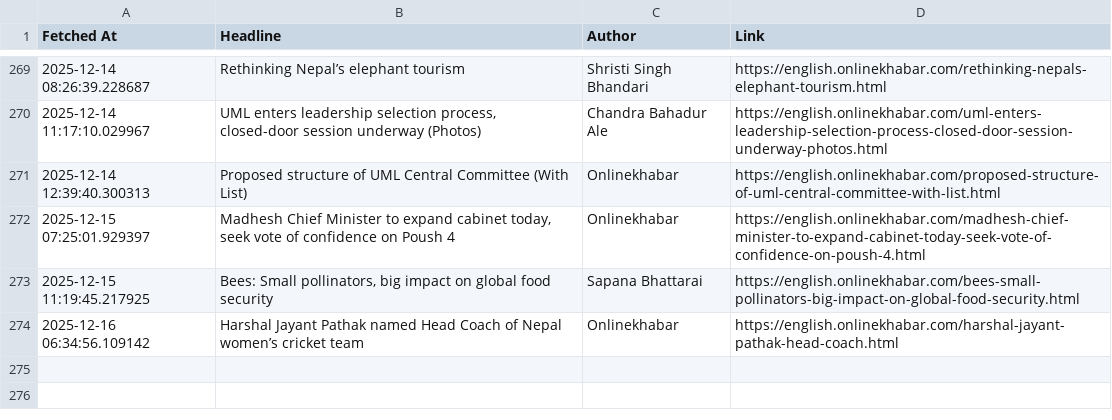
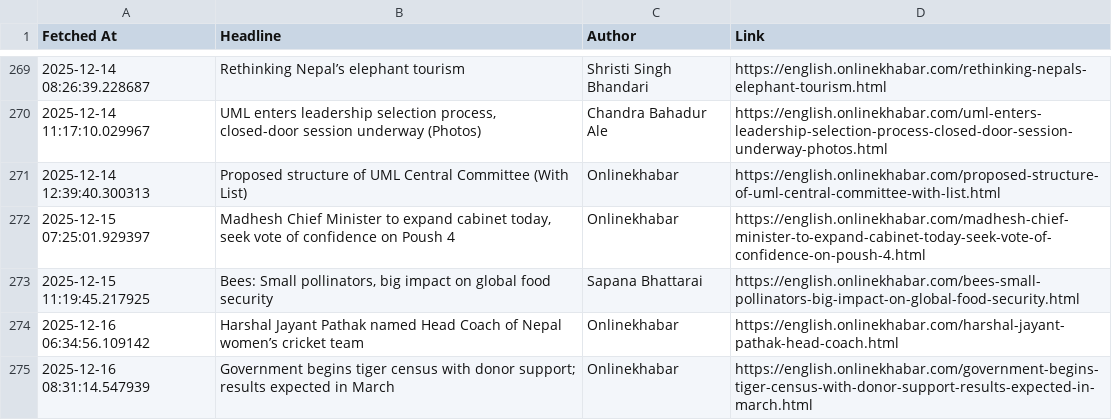
Before and after one commit to SanjayBista1010/WebScrapingSeleniumProject, a CSV file: data/headlines.csv, drawn as a sheet; only a part is shown, gaps mark what is left out.

Commit message:
Update headlines [skip ci]

```diff
--- a/data/headlines.csv
+++ b/data/headlines.csv
@@ -274 +274,2 @@ Fetched At,Headline,Author,Link
 2025-12-16 06:34:56.109142,Harshal Jayant Pathak named Head Coach of Nepal women’s cricket team,Onlinekhabar,https://english.onlinekhabar.com/harshal-jayant-pathak-head-coach.html
+2025-12-16 08:31:14.547939,Government begins tiger census with donor support; results expected in March,Onlinekhabar,https://english.onlinekhabar.com/government-begins-tiger-census-with-donor-support-results-expected-in-march.html
```
